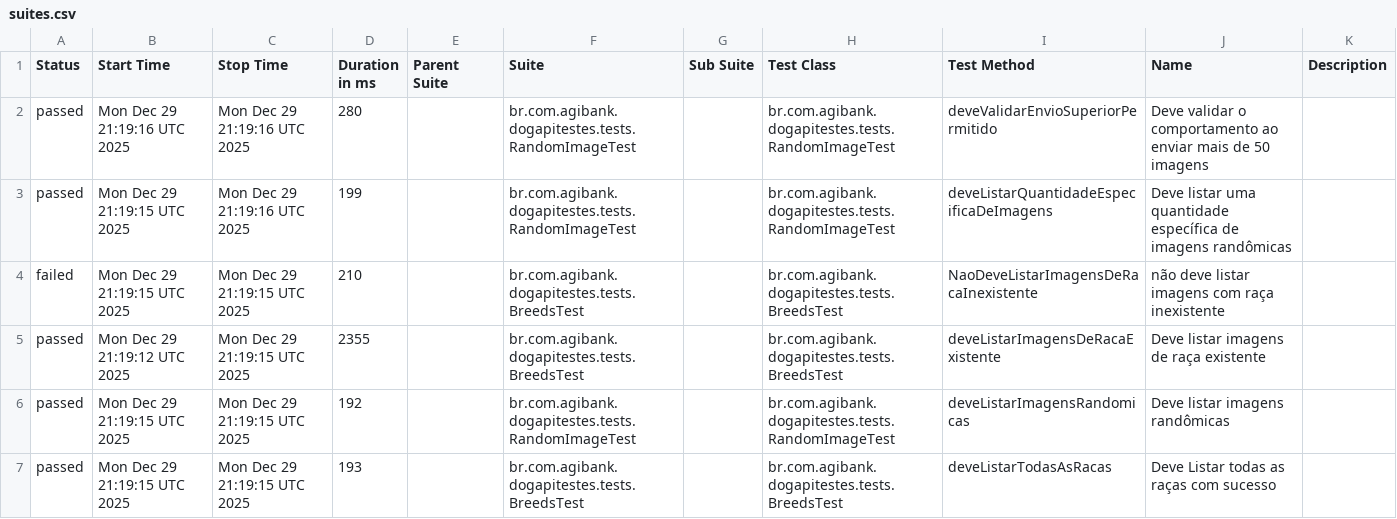
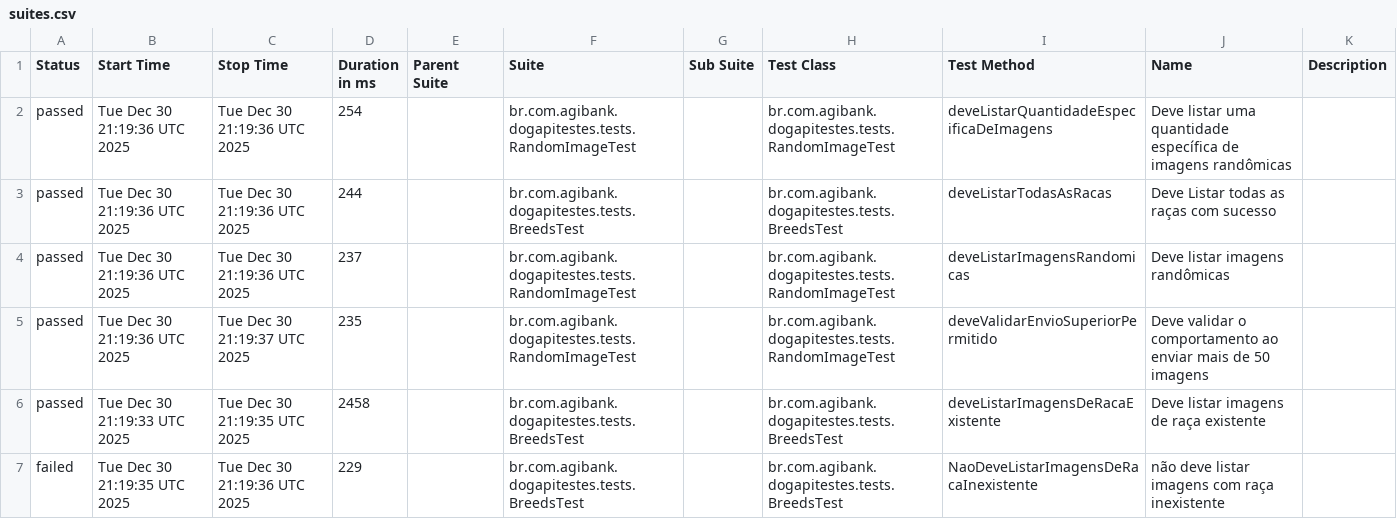
Before and after one commit to JosinaldoGJunior/desafio-tecnico-agibank, a CSV file: data/suites.csv, drawn as a sheet.

```diff
--- a/data/suites.csv
+++ b/data/suites.csv
@@ -1,7 +1,7 @@
 "Status","Start Time","Stop Time","Duration in ms","Parent Suite","Suite","Sub Suite","Test Class","Test Method","Name","Description"
-"passed","Mon Dec 29 21:19:16 UTC 2025","Mon Dec 29 21:19:16 UTC 2025","280","","br.com.agibank.dogapitestes.tests.RandomImageTest","","br.com.agibank.dogapitestes.tests.RandomImageTest","deveValidarEnvioSuperiorPermitido","Deve validar o comportamento ao enviar mais de 50 imagens",""
-"passed","Mon Dec 29 21:19:15 UTC 2025","Mon Dec 29 21:19:16 UTC 2025","199","","br.com.agibank.dogapitestes.tests.RandomImageTest","","br.com.agibank.dogapitestes.tests.RandomImageTest","deveListarQuantidadeEspecificaDeImagens","Deve listar uma quantidade específica de imagens randômicas",""
-"failed","Mon Dec 29 21:19:15 UTC 2025","Mon Dec 29 21:19:15 UTC 2025","210","","br.com.agibank.dogapitestes.tests.BreedsTest","","br.com.agibank.dogapitestes.tests.BreedsTest","NaoDeveListarImagensDeRacaInexistente","não deve listar imagens com raça inexistente",""
-"passed","Mon Dec 29 21:19:12 UTC 2025","Mon Dec 29 21:19:15 UTC 2025","2355","","br.com.agibank.dogapitestes.tests.BreedsTest","","br.com.agibank.dogapitestes.tests.BreedsTest","deveListarImagensDeRacaExistente","Deve listar imagens de raça existente",""
-"passed","Mon Dec 29 21:19:15 UTC 2025","Mon Dec 29 21:19:15 UTC 2025","192","","br.com.agibank.dogapitestes.tests.RandomImageTest","","br.com.agibank.dogapitestes.tests.RandomImageTest","deveListarImagensRandomicas","Deve listar imagens randômicas",""
-"passed","Mon Dec 29 21:19:15 UTC 2025","Mon Dec 29 21:19:15 UTC 2025","193","","br.com.agibank.dogapitestes.tests.BreedsTest","","br.com.agibank.dogapitestes.tests.BreedsTest","deveListarTodasAsRacas","Deve Listar todas as raças com sucesso",""
+"passed","Tue Dec 30 21:19:36 UTC 2025","Tue Dec 30 21:19:36 UTC 2025","254","","br.com.agibank.dogapitestes.tests.RandomImageTest","","br.com.agibank.dogapitestes.tests.RandomImageTest","deveListarQuantidadeEspecificaDeImagens","Deve listar uma quantidade específica de imagens randômicas",""
+"passed","Tue Dec 30 21:19:36 UTC 2025","Tue Dec 30 21:19:36 UTC 2025","244","","br.com.agibank.dogapitestes.tests.BreedsTest","","br.com.agibank.dogapitestes.tests.BreedsTest","deveListarTodasAsRacas","Deve Listar todas as raças com sucesso",""
+"passed","Tue Dec 30 21:19:36 UTC 2025","Tue Dec 30 21:19:36 UTC 2025","237","","br.com.agibank.dogapitestes.tests.RandomImageTest","","br.com.agibank.dogapitestes.tests.RandomImageTest","deveListarImagensRandomicas","Deve listar imagens randômicas",""
+"passed","Tue Dec 30 21:19:36 UTC 2025","Tue Dec 30 21:19:37 UTC 2025","235","","br.com.agibank.dogapitestes.tests.RandomImageTest","","br.com.agibank.dogapitestes.tests.RandomImageTest","deveValidarEnvioSuperiorPermitido","Deve validar o comportamento ao enviar mais de 50 imagens",""
+"passed","Tue Dec 30 21:19:33 UTC 2025","Tue Dec 30 21:19:35 UTC 2025","2458","","br.com.agibank.dogapitestes.tests.BreedsTest","","br.com.agibank.dogapitestes.tests.BreedsTest","deveListarImagensDeRacaExistente","Deve listar imagens de raça existente",""
+"failed","Tue Dec 30 21:19:35 UTC 2025","Tue Dec 30 21:19:36 UTC 2025","229","","br.com.agibank.dogapitestes.tests.BreedsTest","","br.com.agibank.dogapitestes.tests.BreedsTest","NaoDeveListarImagensDeRacaInexistente","não deve listar imagens com raça inexistente",""
```
Also changed, not shown: 26 other files.
